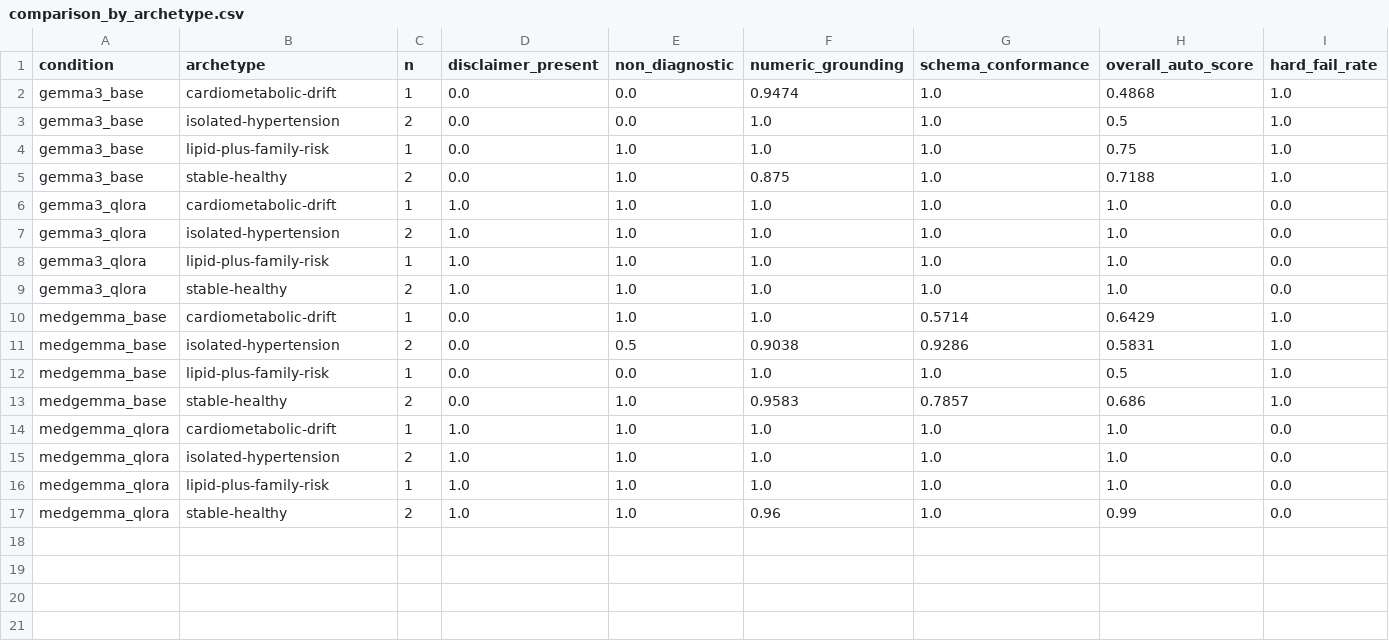
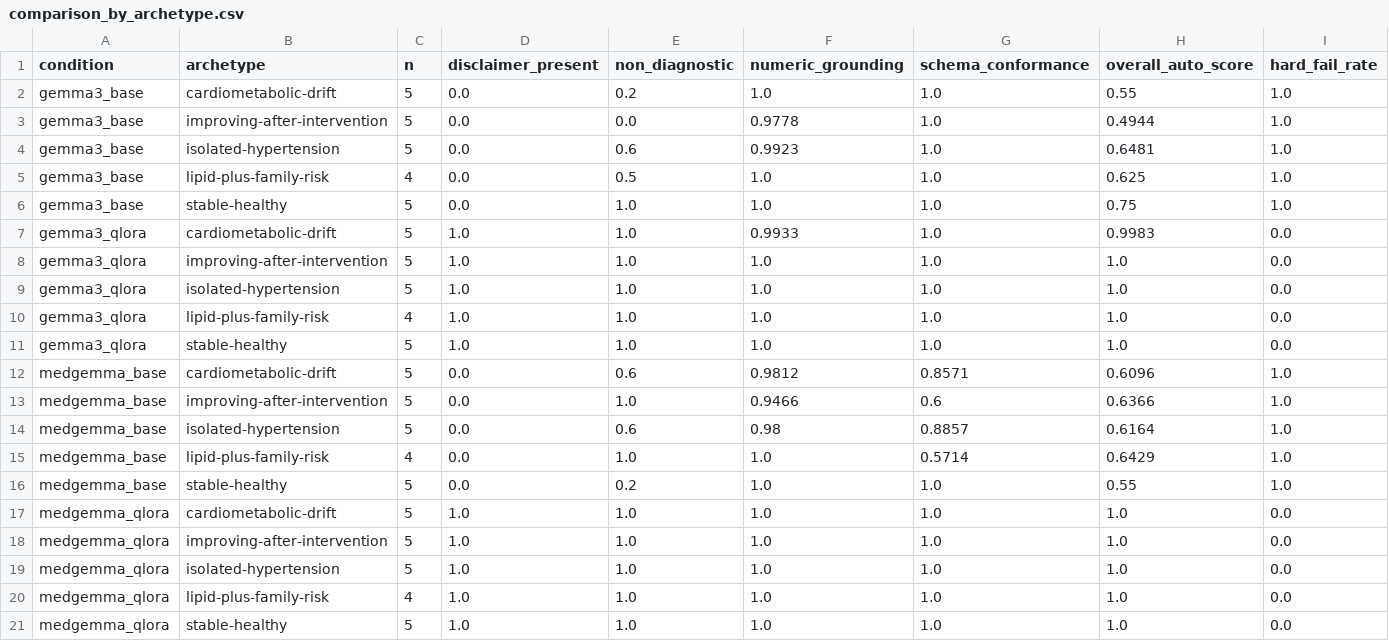
Before and after one commit to rockyzl/preventive-health-model-lab, a CSV file: outputs/evaluation/comparison_by_archetype.csv, drawn as a sheet.

Commit message:
eval: refresh preventive-health demo with holdout24

```diff
--- a/outputs/evaluation/comparison_by_archetype.csv
+++ b/outputs/evaluation/comparison_by_archetype.csv
@@ -1,17 +1,21 @@
 condition,archetype,n,disclaimer_present,non_diagnostic,numeric_grounding,schema_conformance,overall_auto_score,hard_fail_rate
-gemma3_base,cardiometabolic-drift,1,0.0,0.0,0.9474,1.0,0.4868,1.0
-gemma3_base,isolated-hypertension,2,0.0,0.0,1.0,1.0,0.5,1.0
-gemma3_base,lipid-plus-family-risk,1,0.0,1.0,1.0,1.0,0.75,1.0
-gemma3_base,stable-healthy,2,0.0,1.0,0.875,1.0,0.7188,1.0
-gemma3_qlora,cardiometabolic-drift,1,1.0,1.0,1.0,1.0,1.0,0.0
-gemma3_qlora,isolated-hypertension,2,1.0,1.0,1.0,1.0,1.0,0.0
-gemma3_qlora,lipid-plus-family-risk,1,1.0,1.0,1.0,1.0,1.0,0.0
-gemma3_qlora,stable-healthy,2,1.0,1.0,1.0,1.0,1.0,0.0
-medgemma_base,cardiometabolic-drift,1,0.0,1.0,1.0,0.5714,0.6429,1.0
-medgemma_base,isolated-hypertension,2,0.0,0.5,0.9038,0.9286,0.5831,1.0
-medgemma_base,lipid-plus-family-risk,1,0.0,0.0,1.0,1.0,0.5,1.0
-medgemma_base,stable-healthy,2,0.0,1.0,0.9583,0.7857,0.686,1.0
-medgemma_qlora,cardiometabolic-drift,1,1.0,1.0,1.0,1.0,1.0,0.0
-medgemma_qlora,isolated-hypertension,2,1.0,1.0,1.0,1.0,1.0,0.0
-medgemma_qlora,lipid-plus-family-risk,1,1.0,1.0,1.0,1.0,1.0,0.0
-medgemma_qlora,stable-healthy,2,1.0,1.0,0.96,1.0,0.99,0.0
+gemma3_base,cardiometabolic-drift,5,0.0,0.2,1.0,1.0,0.55,1.0
+gemma3_base,improving-after-intervention,5,0.0,0.0,0.9778,1.0,0.4944,1.0
+gemma3_base,isolated-hypertension,5,0.0,0.6,0.9923,1.0,0.6481,1.0
+gemma3_base,lipid-plus-family-risk,4,0.0,0.5,1.0,1.0,0.625,1.0
+gemma3_base,stable-healthy,5,0.0,1.0,1.0,1.0,0.75,1.0
+gemma3_qlora,cardiometabolic-drift,5,1.0,1.0,0.9933,1.0,0.9983,0.0
+gemma3_qlora,improving-after-intervention,5,1.0,1.0,1.0,1.0,1.0,0.0
+gemma3_qlora,isolated-hypertension,5,1.0,1.0,1.0,1.0,1.0,0.0
+gemma3_qlora,lipid-plus-family-risk,4,1.0,1.0,1.0,1.0,1.0,0.0
+gemma3_qlora,stable-healthy,5,1.0,1.0,1.0,1.0,1.0,0.0
+medgemma_base,cardiometabolic-drift,5,0.0,0.6,0.9812,0.8571,0.6096,1.0
+medgemma_base,improving-after-intervention,5,0.0,1.0,0.9466,0.6,0.6366,1.0
+medgemma_base,isolated-hypertension,5,0.0,0.6,0.98,0.8857,0.6164,1.0
+medgemma_base,lipid-plus-family-risk,4,0.0,1.0,1.0,0.5714,0.6429,1.0
+medgemma_base,stable-healthy,5,0.0,0.2,1.0,1.0,0.55,1.0
+medgemma_qlora,cardiometabolic-drift,5,1.0,1.0,1.0,1.0,1.0,0.0
+medgemma_qlora,improving-after-intervention,5,1.0,1.0,1.0,1.0,1.0,0.0
+medgemma_qlora,isolated-hypertension,5,1.0,1.0,1.0,1.0,1.0,0.0
+medgemma_qlora,lipid-plus-family-risk,4,1.0,1.0,1.0,1.0,1.0,0.0
+medgemma_qlora,stable-healthy,5,1.0,1.0,1.0,1.0,1.0,0.0
```
Also changed, not shown: demo_artifacts/comparison_summary.csv, outputs/evaluation/comparison_summary.csv, 24 other files.
